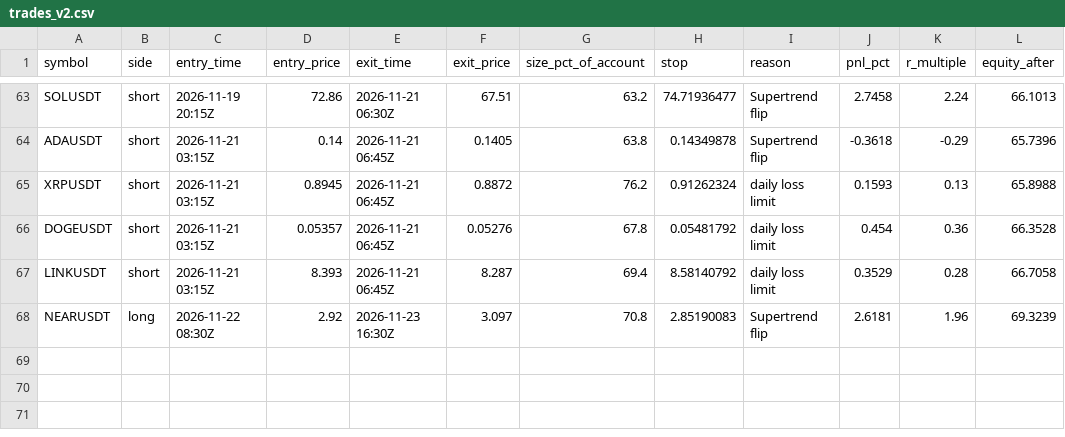
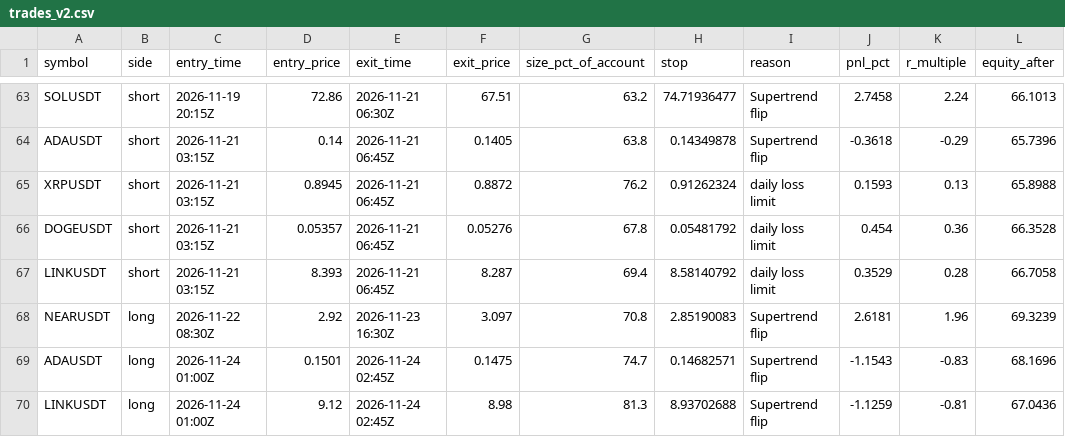
Before and after one commit to d4gh9jzy4p-arch/dema-supertrend-paper, a CSV file: trades_v2.csv, drawn as a sheet; only a part is shown, gaps mark what is left out.

```diff
--- a/trades_v2.csv
+++ b/trades_v2.csv
@@ -68 +68,3 @@ LINKUSDT,short,2026-11-21 03:15Z,8.393,2026-11-21 06:45Z,8.287,69.4,8.58140792,d
 NEARUSDT,long,2026-11-22 08:30Z,2.92,2026-11-23 16:30Z,3.097,70.8,2.85190083,Supertrend flip,2.6181,1.96,69.3239
+ADAUSDT,long,2026-11-24 01:00Z,0.1501,2026-11-24 02:45Z,0.1475,74.7,0.14682571,Supertrend flip,-1.1543,-0.83,68.1696
+LINKUSDT,long,2026-11-24 01:00Z,9.12,2026-11-24 02:45Z,8.98,81.3,8.93702688,Supertrend flip,-1.1259,-0.81,67.0436
```
Also changed, not shown: trades.csv, 8 other files.
